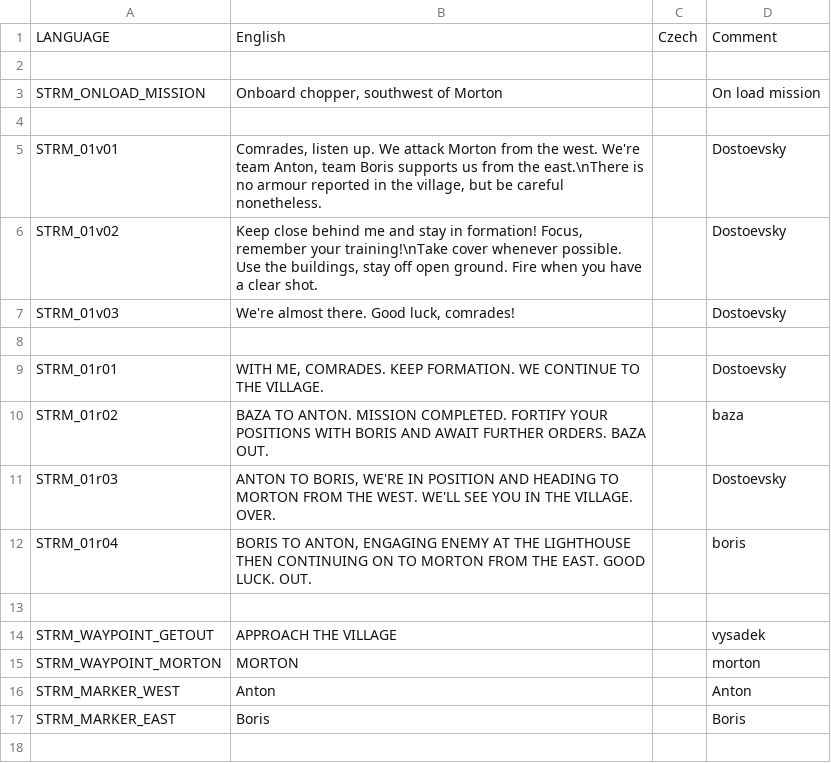
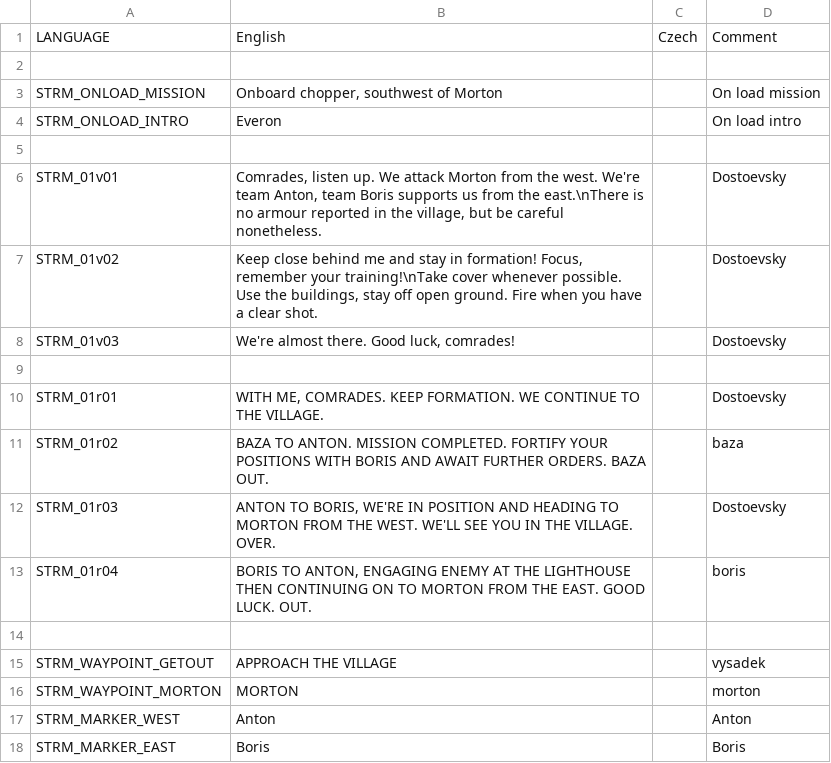
Before and after one commit to Kossyr/dawn, a CSV file: Missions/01FirstStrike.Eden/stringtable.csv, drawn as a sheet; the diff names each change by its address in the sheet, - before the commit and + after, or states it on an @@ line.

Commit message:
01 intro

```diff
--- a/Missions/01FirstStrike.Eden/stringtable.csv
+++ b/Missions/01FirstStrike.Eden/stringtable.csv
+row 4: STRM_ONLOAD_INTRO | Everon |  | On load intro
```
Also changed, not shown: 6 other files.
